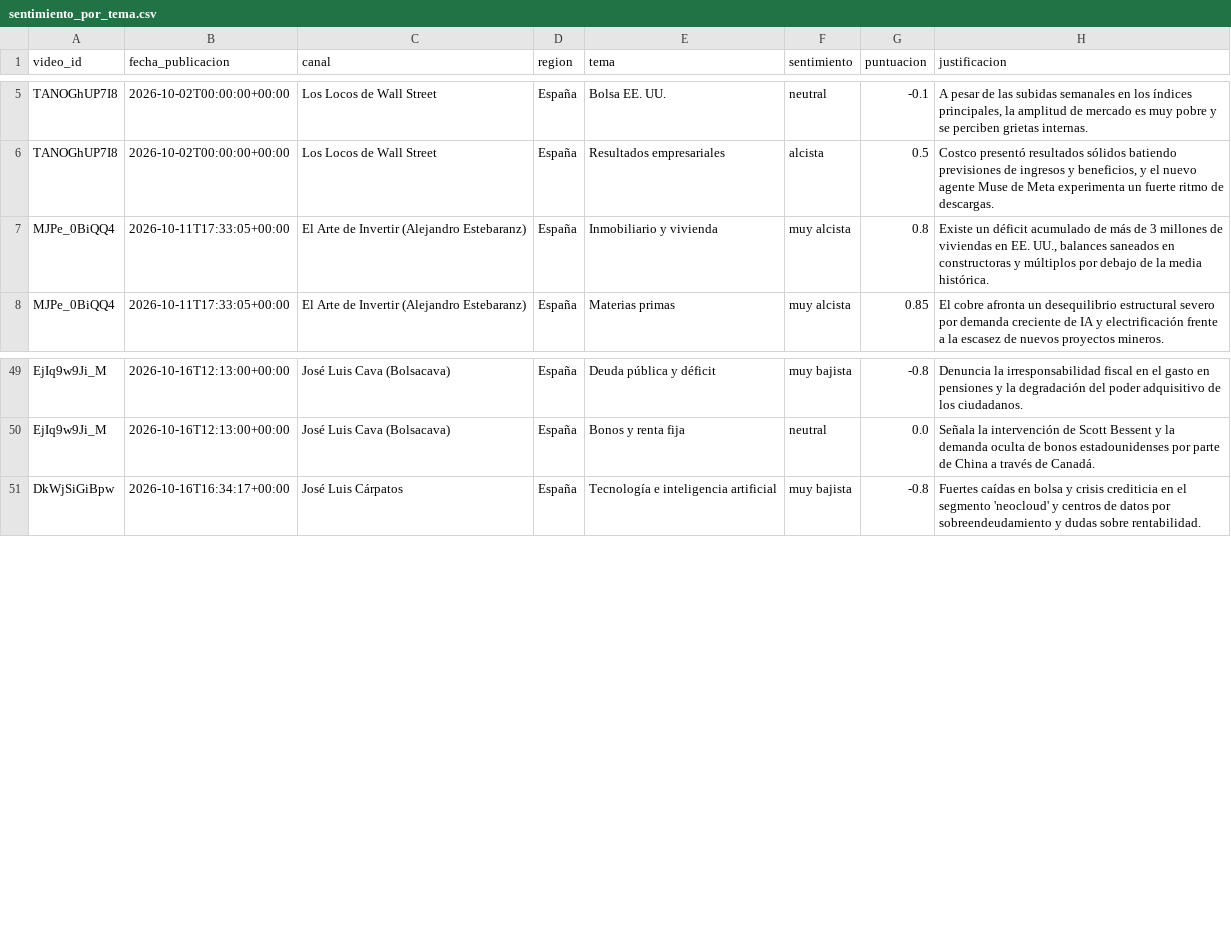
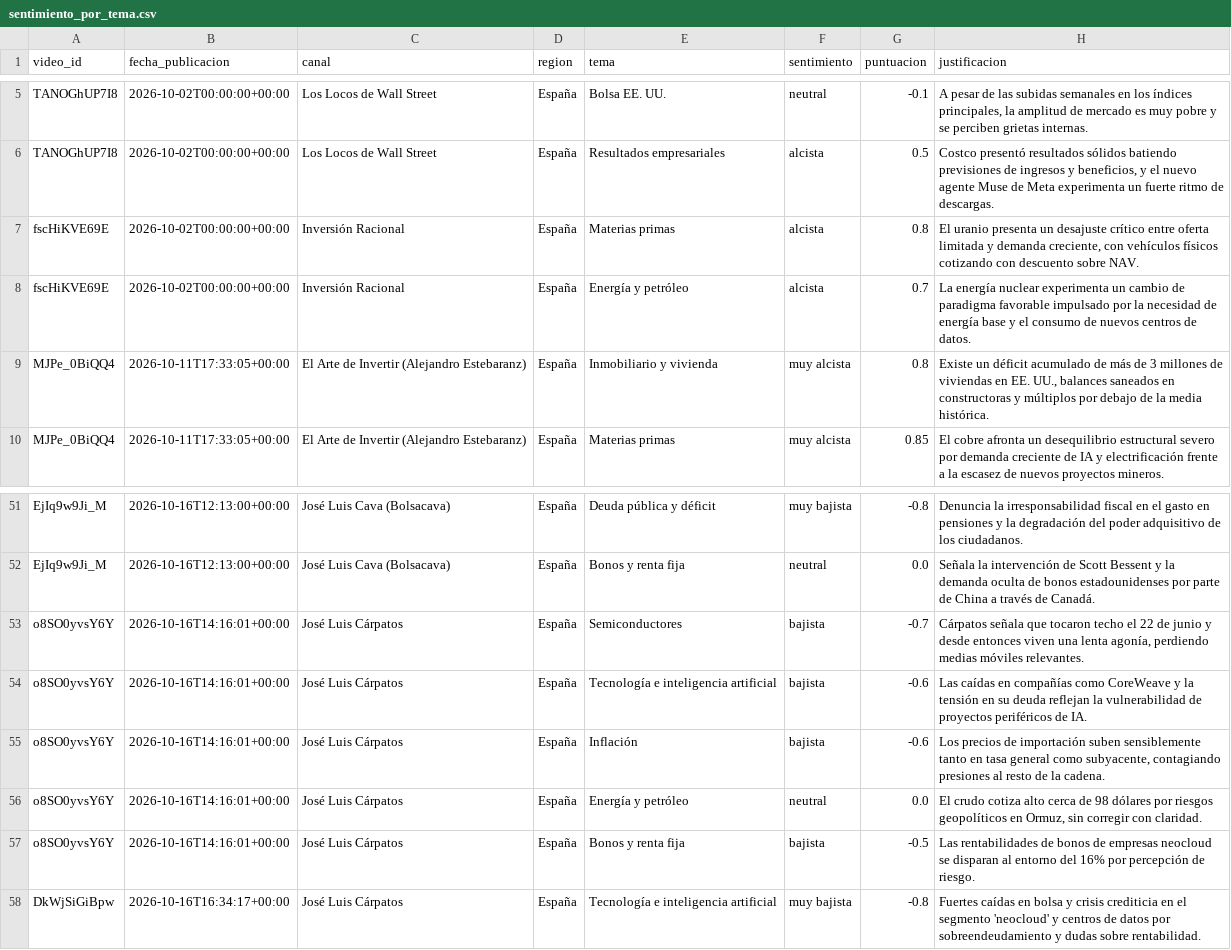
Before and after one commit to jmtroyano/resumenes-youtube, a CSV file: data/sentimiento_por_tema.csv, drawn as a sheet; only a part is shown, gaps mark what is left out; the diff names each change by its address in the sheet, - before the commit and + after, or states it on an @@ line.

```diff
--- a/data/sentimiento_por_tema.csv
+++ b/data/sentimiento_por_tema.csv
+row 7: fscHiKVE69E | 2026-10-02T00:00:00+00:00 | Inversión Racional | España | Materias primas | alcista | 0.8 | El uranio presenta un desajuste crítico entre oferta limitada y demanda creciente, con vehículos físicos cotizando con descuento sobre NAV.
+row 8: fscHiKVE69E | 2026-10-02T00:00:00+00:00 | Inversión Racional | España | Energía y petróleo | alcista | 0.7 | La energía nuclear experimenta un cambio de paradigma favorable impulsado por la necesidad de energía base y el consumo de nuevos centros de datos.
+row 53: o8SO0yvsY6Y | 2026-10-16T14:16:01+00:00 | José Luis Cárpatos | España | Semiconductores | bajista | -0.7 | Cárpatos señala que tocaron techo el 22 de junio y desde entonces viven una lenta agonía, perdiendo medias móviles relevantes.
+row 54: o8SO0yvsY6Y | 2026-10-16T14:16:01+00:00 | José Luis Cárpatos | España | Tecnología e inteligencia artificial | bajista | -0.6 | Las caídas en compañías como CoreWeave y la tensión en su deuda reflejan la vulnerabilidad de proyectos periféricos de IA.
+row 55: o8SO0yvsY6Y | 2026-10-16T14:16:01+00:00 | José Luis Cárpatos | España | Inflación | bajista | -0.6 | Los precios de importación suben sensiblemente tanto en tasa general como subyacente, contagiando presiones al resto de la cadena.
+row 56: o8SO0yvsY6Y | 2026-10-16T14:16:01+00:00 | José Luis Cárpatos | España | Energía y petróleo | neutral | 0.0 | El crudo cotiza alto cerca de 98 dólares por riesgos geopolíticos en Ormuz, sin corregir con claridad.
+row 57: o8SO0yvsY6Y | 2026-10-16T14:16:01+00:00 | José Luis Cárpatos | España | Bonos y renta fija | bajista | -0.5 | Las rentabilidades de bonos de empresas neocloud se disparan al entorno del 16% por percepción de riesgo.
```
Also changed, not shown: data/resumenes.csv, 3 other files.
